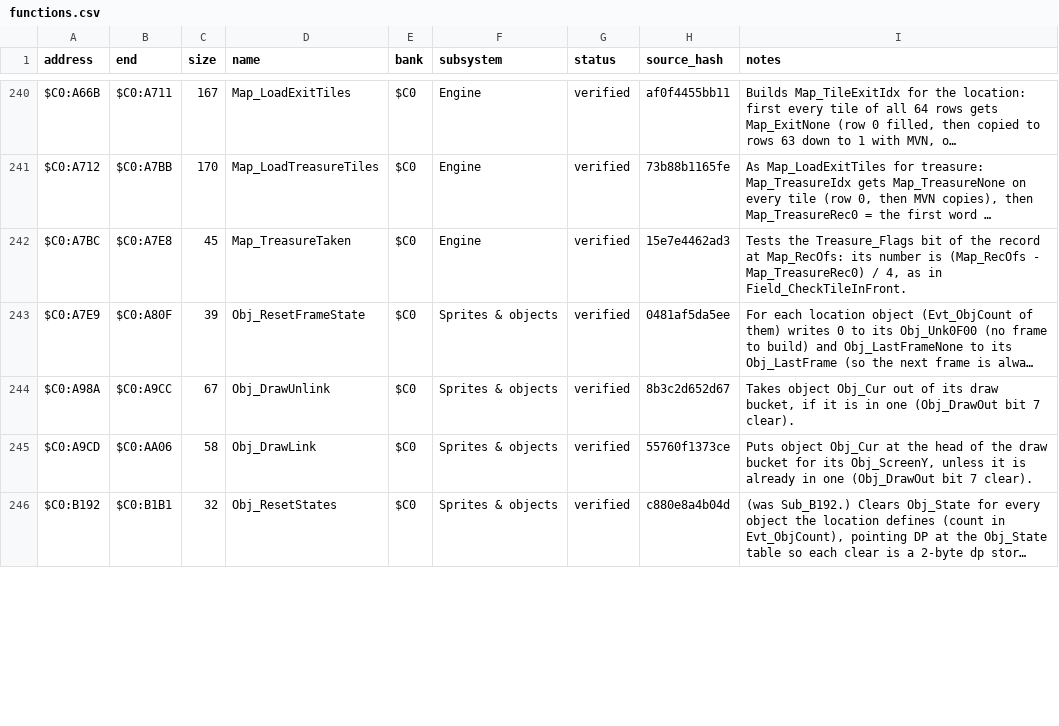
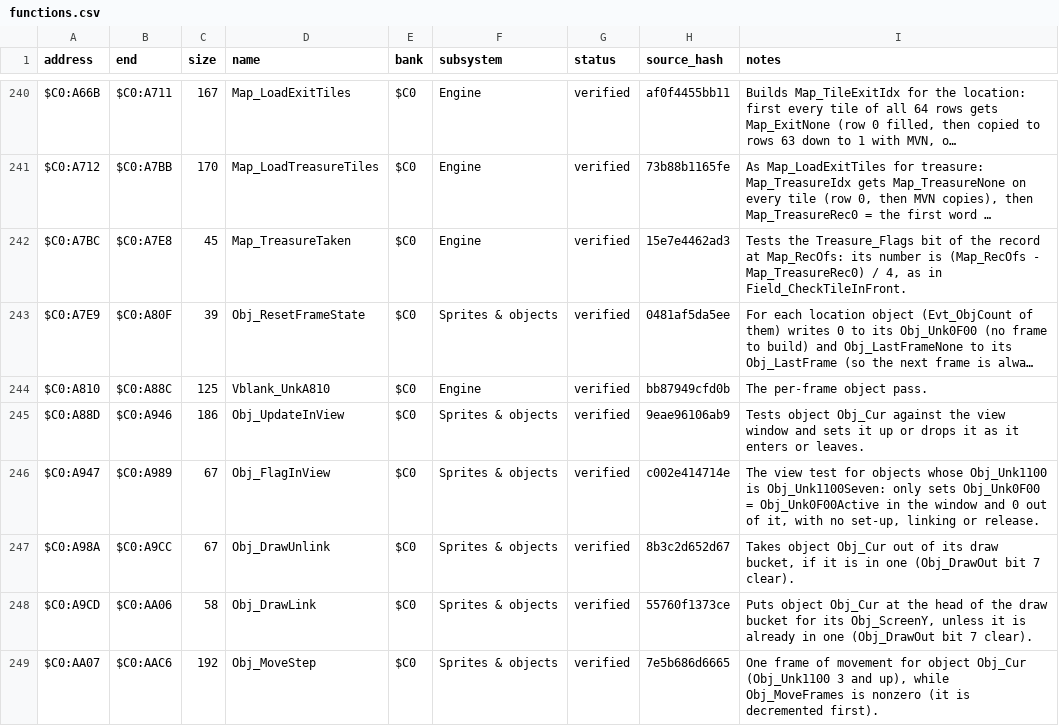
Before and after one commit to ThisIsAkill/Kajar-site, a CSV file: data/functions.csv, drawn as a sheet; only a part is shown, gaps mark what is left out; the shorter side is filled out with more unchanged rows; long unchanged cells end in …; the diff covers the shown part only; the diff names each change by its address in the sheet, - before the commit and + after, or states it on an @@ line.

Commit message:
Update Kajar: 26.27% matched and verified

```diff
--- a/data/functions.csv
+++ b/data/functions.csv
+row 244: $C0:A810 | $C0:A88C | 125 | Vblank_UnkA810 | $C0 | Engine | verified | bb87949cfd0b | The per-frame object pass.
+row 245: $C0:A88D | $C0:A946 | 186 | Obj_UpdateInView | $C0 | Sprites & objects | verified | 9eae96106ab9 | Tests object Obj_Cur against the view window and sets it up or drops it as it enters or leaves.
+row 246: $C0:A947 | $C0:A989 | 67 | Obj_FlagInView | $C0 | Sprites & objects | verified | c002e414714e | The view test for objects whose Obj_Unk1100 is Obj_Unk1100Seven: only sets Obj_Unk0F00 = Obj_Unk0F00Active in the window and 0 out of it, with no set-up, linking or release.
+row 249: $C0:AA07 | $C0:AAC6 | 192 | Obj_MoveStep | $C0 | Sprites & objects | verified | 7e5b686d6665 | One frame of movement for object Obj_Cur (Obj_Unk1100 3 and up), while Obj_MoveFrames is nonzero (it is decremented first).
```
Also changed, not shown: 13 added rows and 4 edited cells elsewhere in this file, 51 other files.
